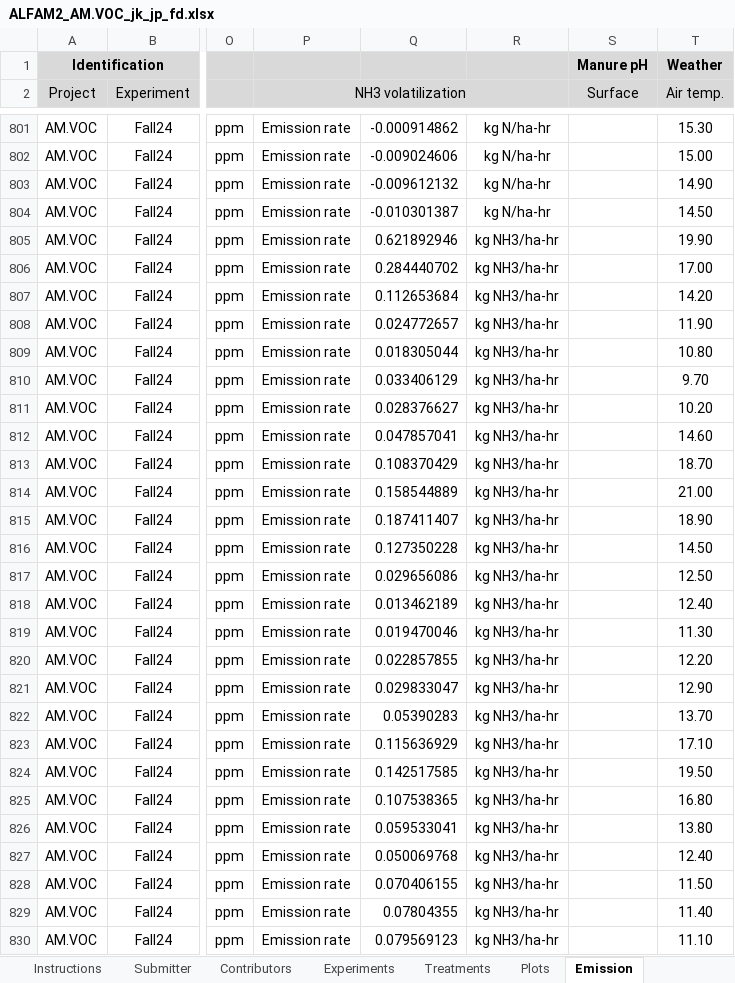
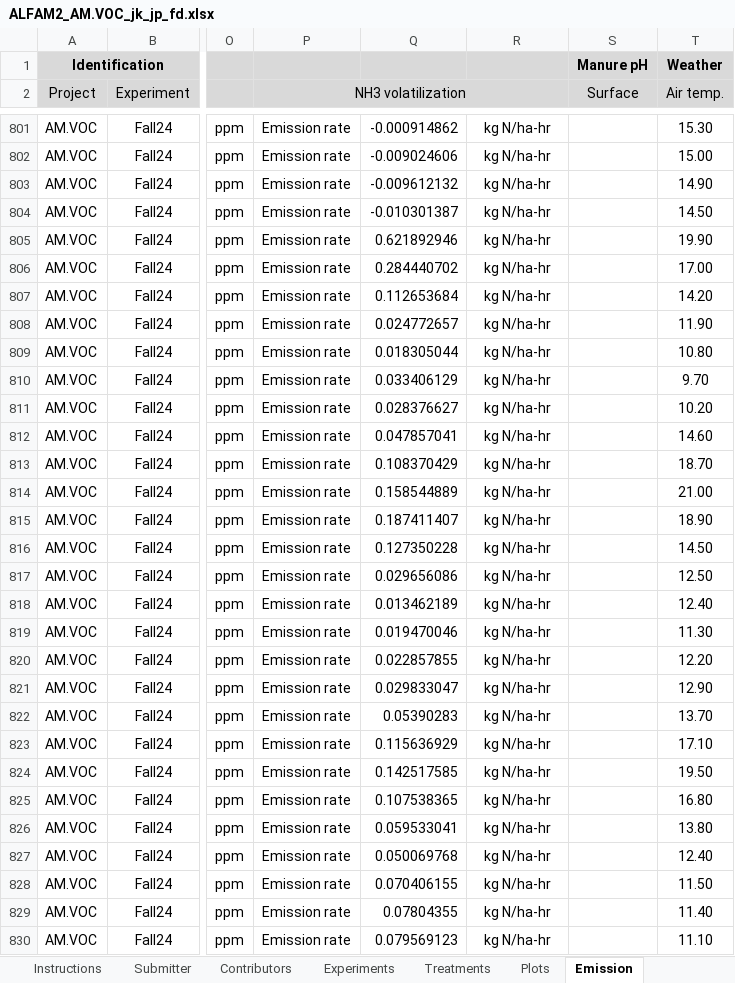
Before and after one commit to AU-BCE-EE/ALFAM2-data, an Excel workbook: data-submitted/03/UNITO-DISAFA/ALFAM2_AM.VOC_jk_jp_fd.xlsx, sheet Emission, drawn as a sheet; only a part is shown, gaps mark what is left out; values as stored, in another font and other column widths than the file's, no borders; charts and pictures not drawn; the diff covers the shown part only; the diff names each change by its address in the sheet, - before the commit and + after, or states it on an @@ line.

Commit message:
v2.67 correction to UNITO sub

```diff
--- a/data-submitted/03/UNITO-DISAFA/ALFAM2_AM.VOC_jk_jp_fd.xlsx (sheet Emission)
+++ b/data-submitted/03/UNITO-DISAFA/ALFAM2_AM.VOC_jk_jp_fd.xlsx (sheet Emission)
-R805:R830: kg NH3/ha-hr
+R805:R830: kg N/ha-hr
```
Also changed, not shown: 27 edited cells elsewhere in this sheet, sheet Data ChangeLog, charts or pictures, 16 other files.
